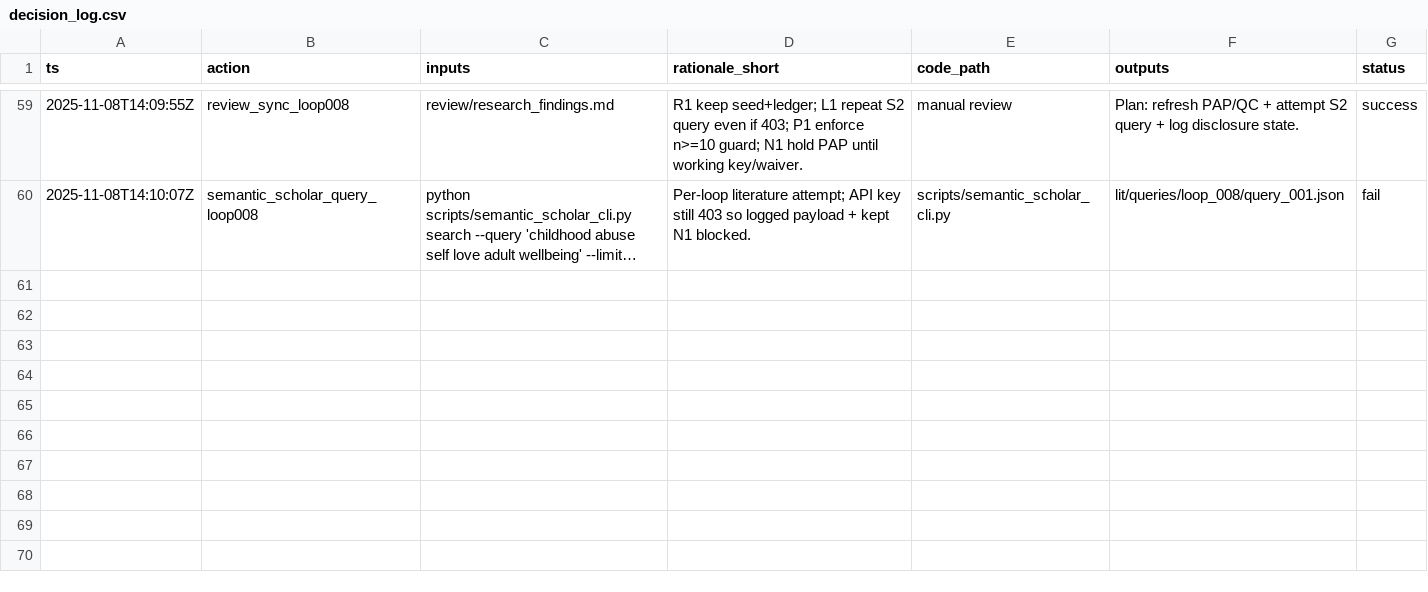
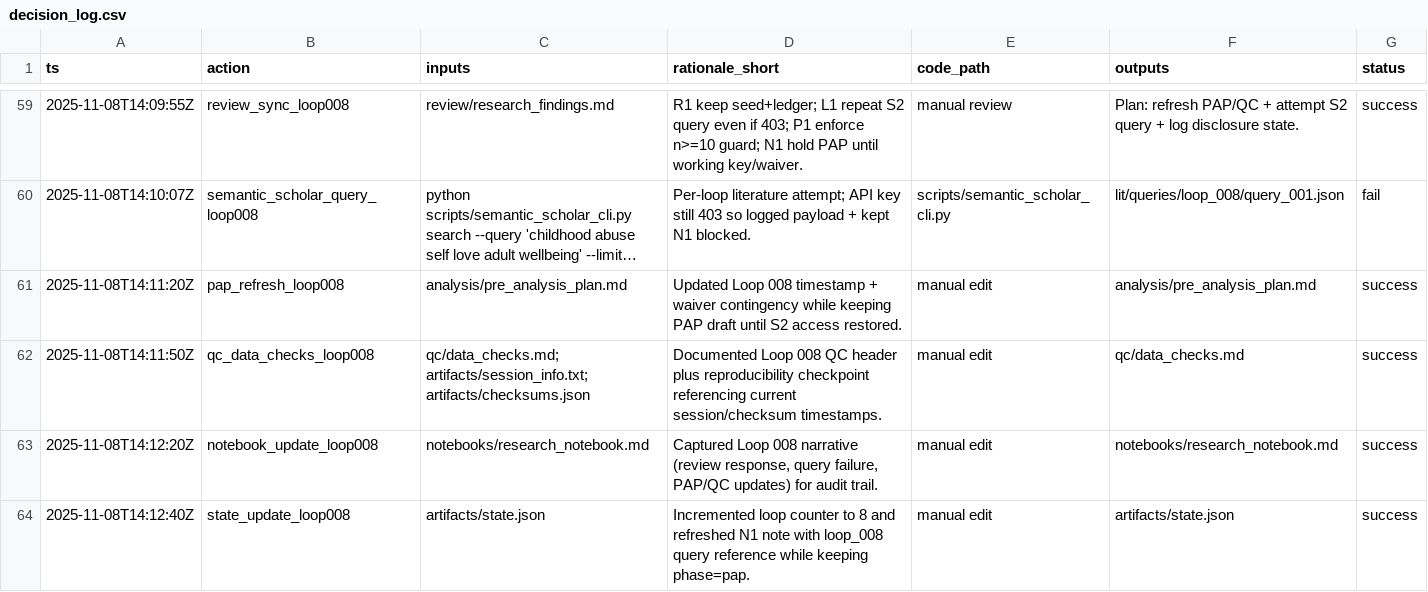
Before and after one commit to whp-wessel/ai_scientist, a CSV file: experiment_4b_aella_extensive_direct_edits_not_json/analysis/decision_log.csv, drawn as a sheet; only a part is shown, gaps mark what is left out; long unchanged cells end in …; the diff names each change by its address in the sheet, - before the commit and + after, or states it on an @@ line.

```diff
--- a/experiment_4b_aella_extensive_direct_edits_not_json/analysis/decision_log.csv
+++ b/experiment_4b_aella_extensive_direct_edits_not_json/analysis/decision_log.csv
+row 61: 2025-11-08T14:11:20Z | pap_refresh_loop008 | analysis/pre_analysis_plan.md | Updated Loop 008 timestamp + waiver contingency while keeping PAP draft until S2 access restored. | manual edit | analysis/pre_analysis_plan.md | success
+row 62: 2025-11-08T14:11:50Z | qc_data_checks_loop008 | qc/data_checks.md; artifacts/session_info.txt; artifacts/checksums.json | Documented Loop 008 QC header plus reproducibility checkpoint referencing current session/checksum timestamps. | manual edit | qc/data_checks.md | success
+row 63: 2025-11-08T14:12:20Z | notebook_update_loop008 | notebooks/research_notebook.md | Captured Loop 008 narrative (review response, query failure, PAP/QC updates) for audit trail. | manual edit | notebooks/research_notebook.md | success
+row 64: 2025-11-08T14:12:40Z | state_update_loop008 | artifacts/state.json | Incremented loop counter to 8 and refreshed N1 note with loop_008 query reference while keeping phase=pap. | manual edit | artifacts/state.json | success
```
Also changed, not shown: experiment_4c_aella_minimal_gpt-5_not_codex_and_direct_edits_not_json/analysis/decision_log.csv, 15 other files.
